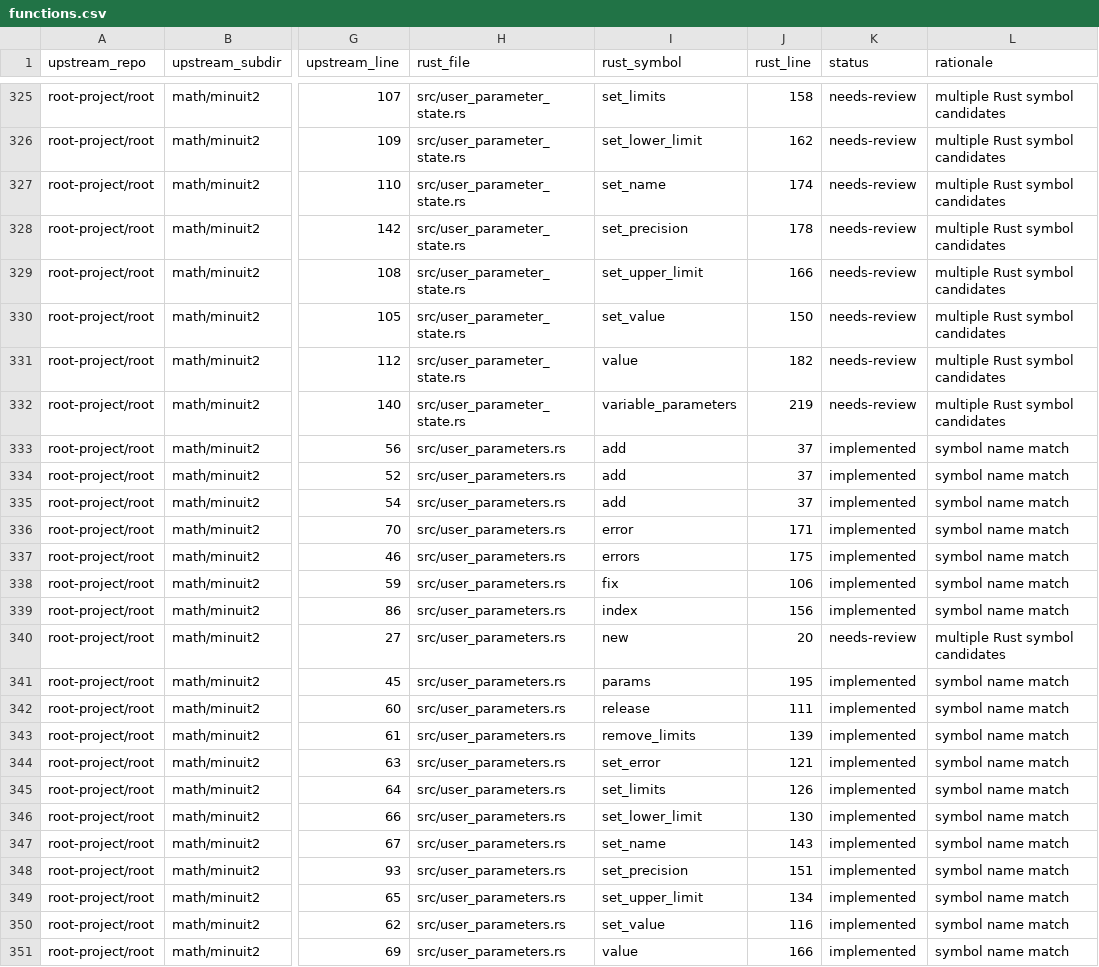
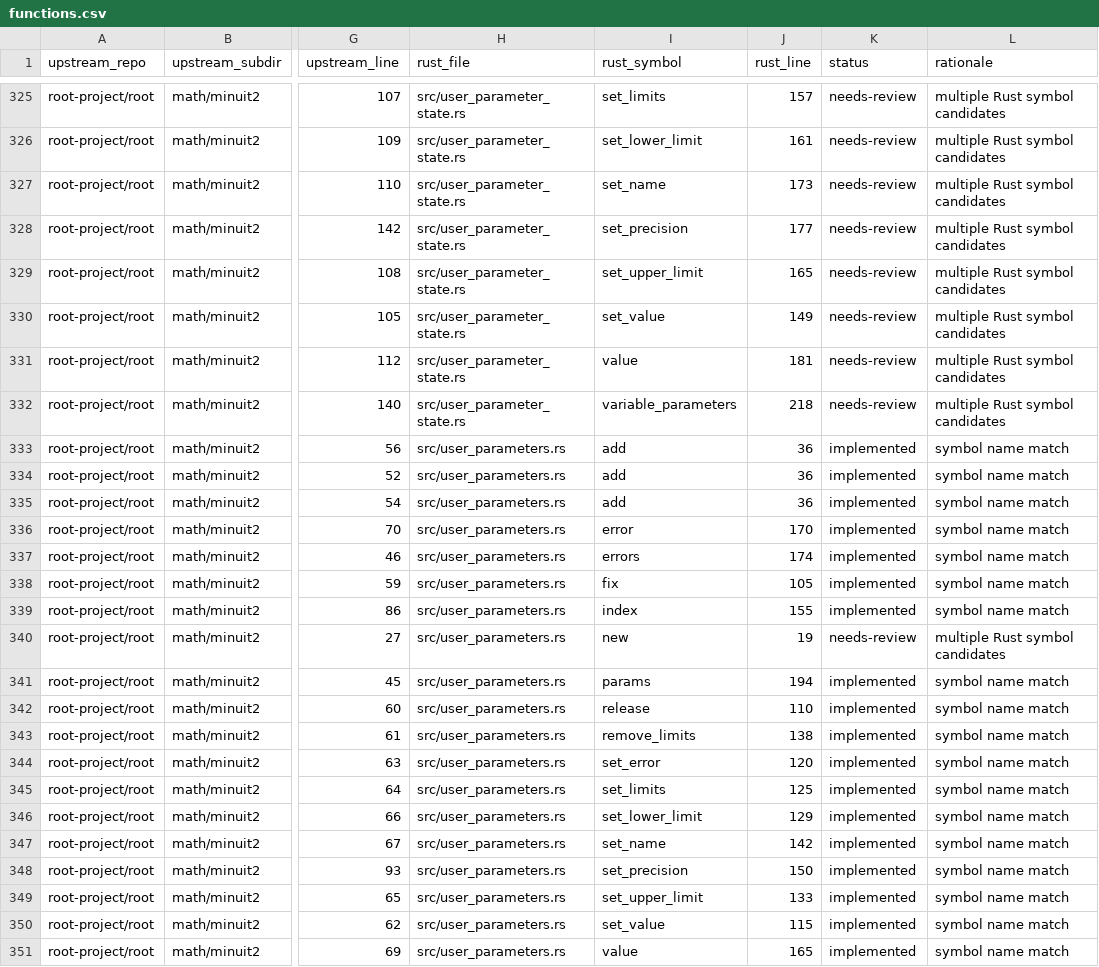
Before and after one commit to ricardofrantz/minuit2-rs, a CSV file: reports/parity/functions.csv, drawn as a sheet; only a part is shown, gaps mark what is left out; the diff covers the shown part only; the diff names each change by its address in the sheet, - before the commit and + after, or states it on an @@ line.

Commit message:
chore: provenance audit + verification/parity tooling, fix CRLF in generated CSVs
- add similarity-audit generator + regenerated similarity_inventory.csv
- fix all CSV generators to emit LF line terminators (csv.writer defaults to CRLF,
  which tripped 'git diff --check'): generate_parity_report.py,
  compare_ref_vs_rust.py, generate_similarity_audit.py
- normalize functions.csv / needs_review.csv / diff_results.csv / similarity_inventory.csv to LF

```diff
--- a/reports/parity/functions.csv
+++ b/reports/parity/functions.csv
-J325 (rust_line): 158
+J325 (rust_line): 157
-J326 (rust_line): 162
+J326 (rust_line): 161
-J327 (rust_line): 174
+J327 (rust_line): 173
-J328 (rust_line): 178
+J328 (rust_line): 177
-J329 (rust_line): 166
+J329 (rust_line): 165
-J330 (rust_line): 150
+J330 (rust_line): 149
-J331 (rust_line): 182
+J331 (rust_line): 181
-J332 (rust_line): 219
+J332 (rust_line): 218
-J333:J335 (rust_line): 37
+J333:J335 (rust_line): 36
-J336 (rust_line): 171
+J336 (rust_line): 170
-J337 (rust_line): 175
+J337 (rust_line): 174
-J338 (rust_line): 106
+J338 (rust_line): 105
-J339 (rust_line): 156
+J339 (rust_line): 155
-J340 (rust_line): 20
+J340 (rust_line): 19
-J341 (rust_line): 195
+J341 (rust_line): 194
-J342 (rust_line): 111
+J342 (rust_line): 110
-J343 (rust_line): 139
+J343 (rust_line): 138
-J344 (rust_line): 121
+J344 (rust_line): 120
-J345 (rust_line): 126
+J345 (rust_line): 125
-J346 (rust_line): 130
+J346 (rust_line): 129
-J347 (rust_line): 143
+J347 (rust_line): 142
-J348 (rust_line): 151
+J348 (rust_line): 150
-J349 (rust_line): 134
+J349 (rust_line): 133
-J350 (rust_line): 116
+J350 (rust_line): 115
-J351 (rust_line): 166
+J351 (rust_line): 165
```
Also changed, not shown: 159 edited cells elsewhere in this file, reports/parity/needs_review.csv, reports/verification/diff_results.csv, 4 other files.
